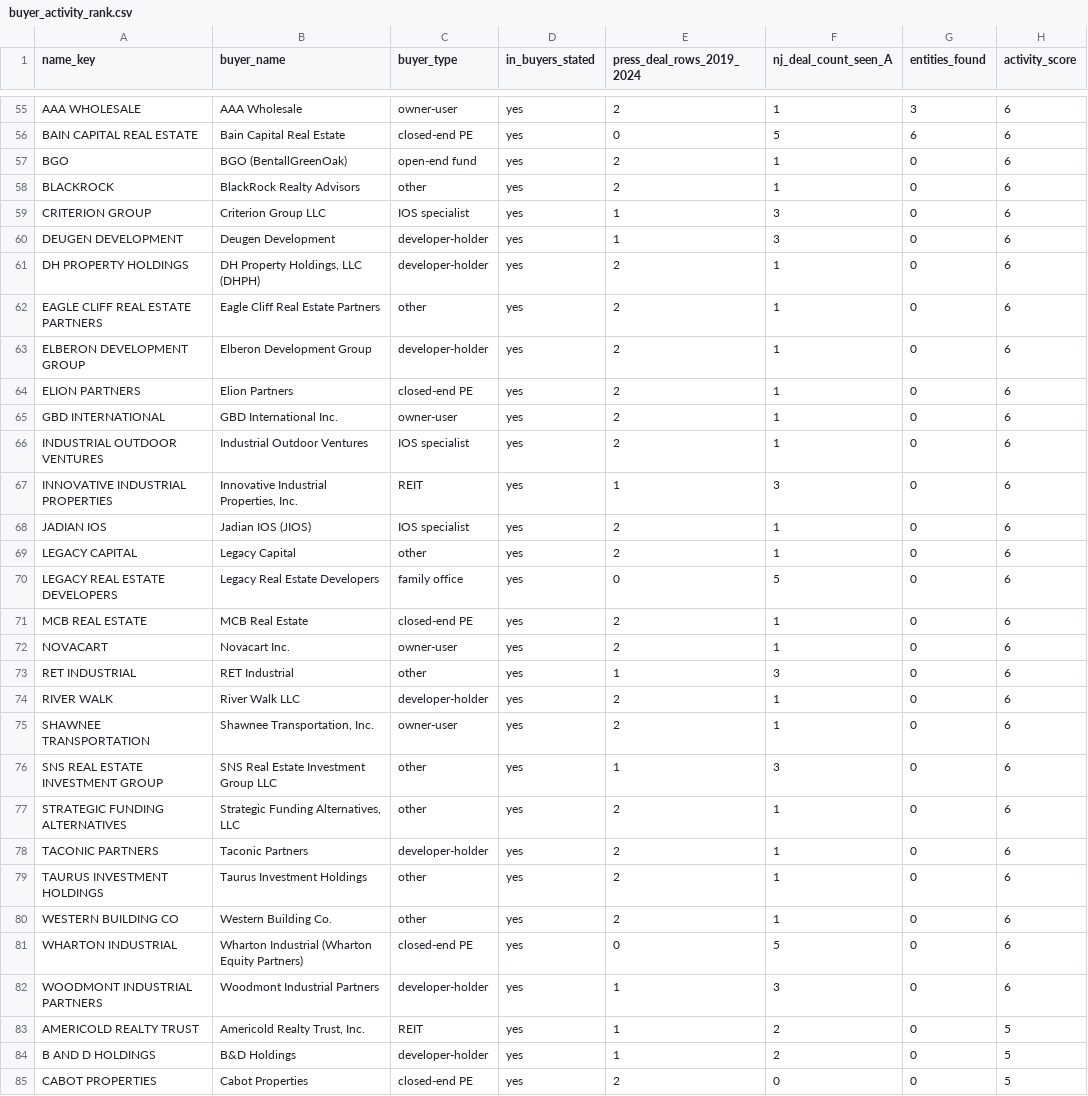
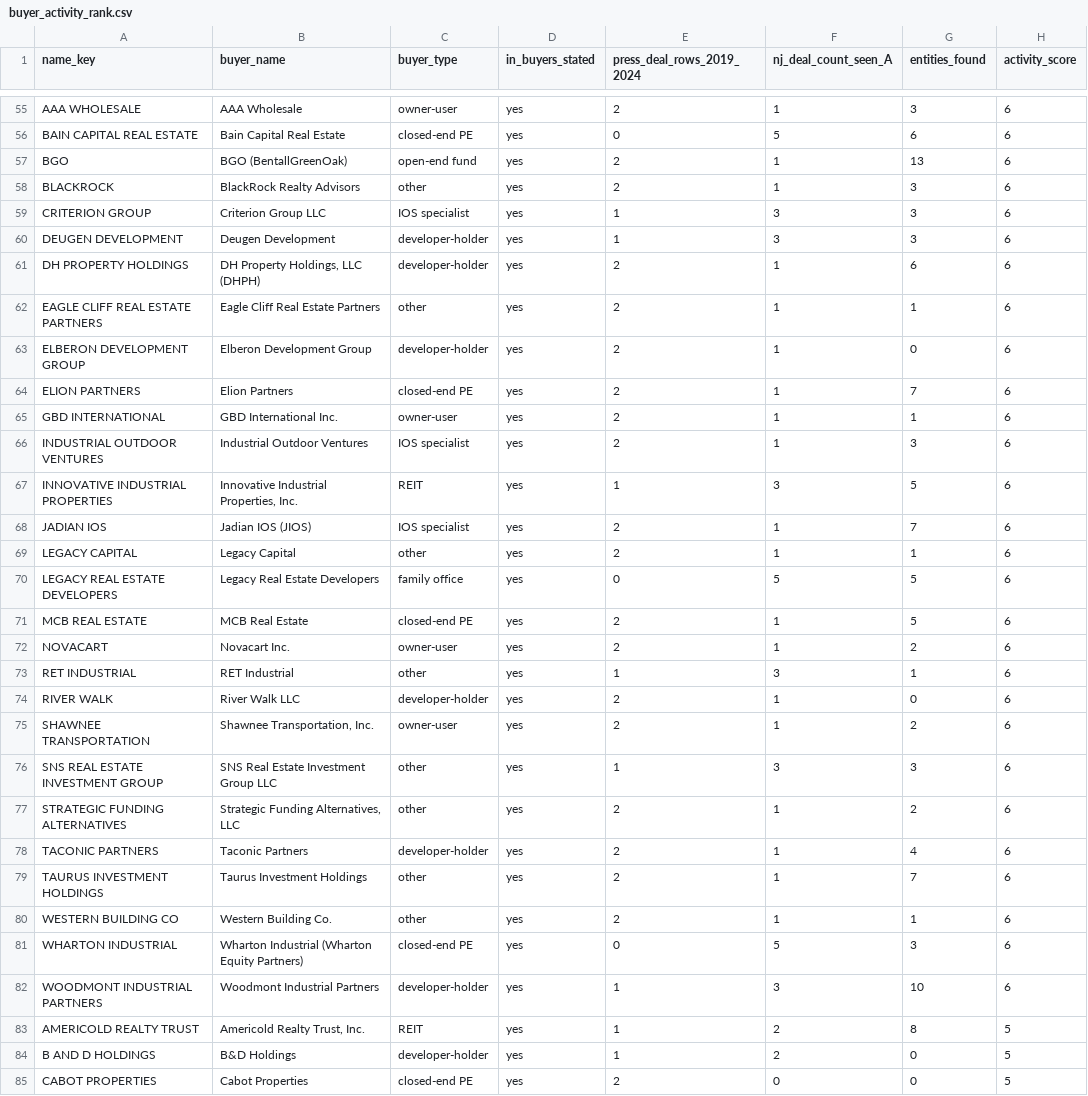
Before and after one commit to yitzija-sketch/cladue, a CSV file: buyers_research/buyer_activity_rank.csv, drawn as a sheet; only a part is shown, gaps mark what is left out.

```diff
--- a/buyers_research/buyer_activity_rank.csv
+++ b/buyers_research/buyer_activity_rank.csv
@@ -56,29 +56,29 @@ AAA WHOLESALE,AAA Wholesale,owner-user,yes,2,1,3,6
 BAIN CAPITAL REAL ESTATE,Bain Capital Real Estate,closed-end PE,yes,0,5,6,6
-BGO,BGO (BentallGreenOak),open-end fund,yes,2,1,0,6
-BLACKROCK,BlackRock Realty Advisors,other,yes,2,1,0,6
-CRITERION GROUP,Criterion Group LLC,IOS specialist,yes,1,3,0,6
-DEUGEN DEVELOPMENT,Deugen Development,developer-holder,yes,1,3,0,6
-DH PROPERTY HOLDINGS,"DH Property Holdings, LLC (DHPH)",developer-holder,yes,2,1,0,6
-EAGLE CLIFF REAL ESTATE PARTNERS,Eagle Cliff Real Estate Partners,other,yes,2,1,0,6
+BGO,BGO (BentallGreenOak),open-end fund,yes,2,1,13,6
+BLACKROCK,BlackRock Realty Advisors,other,yes,2,1,3,6
+CRITERION GROUP,Criterion Group LLC,IOS specialist,yes,1,3,3,6
+DEUGEN DEVELOPMENT,Deugen Development,developer-holder,yes,1,3,3,6
+DH PROPERTY HOLDINGS,"DH Property Holdings, LLC (DHPH)",developer-holder,yes,2,1,6,6
+EAGLE CLIFF REAL ESTATE PARTNERS,Eagle Cliff Real Estate Partners,other,yes,2,1,1,6
 ELBERON DEVELOPMENT GROUP,Elberon Development Group,developer-holder,yes,2,1,0,6
-ELION PARTNERS,Elion Partners,closed-end PE,yes,2,1,0,6
-GBD INTERNATIONAL,GBD International Inc.,owner-user,yes,2,1,0,6
-INDUSTRIAL OUTDOOR VENTURES,Industrial Outdoor Ventures,IOS specialist,yes,2,1,0,6
-INNOVATIVE INDUSTRIAL PROPERTIES,"Innovative Industrial Properties, Inc.",REIT,yes,1,3,0,6
-JADIAN IOS,Jadian IOS (JIOS),IOS specialist,yes,2,1,0,6
-LEGACY CAPITAL,Legacy Capital,other,yes,2,1,0,6
-LEGACY REAL ESTATE DEVELOPERS,Legacy Real Estate Developers,family office,yes,0,5,0,6
-MCB REAL ESTATE,MCB Real Estate,closed-end PE,yes,2,1,0,6
-NOVACART,Novacart Inc.,owner-user,yes,2,1,0,6
-RET INDUSTRIAL,RET Industrial,other,yes,1,3,0,6
+ELION PARTNERS,Elion Partners,closed-end PE,yes,2,1,7,6
+GBD INTERNATIONAL,GBD International Inc.,owner-user,yes,2,1,1,6
+INDUSTRIAL OUTDOOR VENTURES,Industrial Outdoor Ventures,IOS specialist,yes,2,1,3,6
+INNOVATIVE INDUSTRIAL PROPERTIES,"Innovative Industrial Properties, Inc.",REIT,yes,1,3,5,6
+JADIAN IOS,Jadian IOS (JIOS),IOS specialist,yes,2,1,7,6
+LEGACY CAPITAL,Legacy Capital,other,yes,2,1,1,6
+LEGACY REAL ESTATE DEVELOPERS,Legacy Real Estate Developers,family office,yes,0,5,5,6
+MCB REAL ESTATE,MCB Real Estate,closed-end PE,yes,2,1,5,6
+NOVACART,Novacart Inc.,owner-user,yes,2,1,2,6
+RET INDUSTRIAL,RET Industrial,other,yes,1,3,1,6
 RIVER WALK,River Walk LLC,developer-holder,yes,2,1,0,6
-SHAWNEE TRANSPORTATION,"Shawnee Transportation, Inc.",owner-user,yes,2,1,0,6
-SNS REAL ESTATE INVESTMENT GROUP,SNS Real Estate Investment Group LLC,other,yes,1,3,0,6
-STRATEGIC FUNDING ALTERNATIVES,"Strategic Funding Alternatives, LLC",other,yes,2,1,0,6
-TACONIC PARTNERS,Taconic Partners,developer-holder,yes,2,1,0,6
-TAURUS INVESTMENT HOLDINGS,Taurus Investment Holdings,other,yes,2,1,0,6
-WESTERN BUILDING CO,Western Building Co.,other,yes,2,1,0,6
-WHARTON INDUSTRIAL,Wharton Industrial (Wharton Equity Partners),closed-end PE,yes,0,5,0,6
-WOODMONT INDUSTRIAL PARTNERS,Woodmont Industrial Partners,developer-holder,yes,1,3,0,6
-AMERICOLD REALTY TRUST,"Americold Realty Trust, Inc.",REIT,yes,1,2,0,5
+SHAWNEE TRANSPORTATION,"Shawnee Transportation, Inc.",owner-user,yes,2,1,2,6
+SNS REAL ESTATE INVESTMENT GROUP,SNS Real Estate Investment Group LLC,other,yes,1,3,3,6
+STRATEGIC FUNDING ALTERNATIVES,"Strategic Funding Alternatives, LLC",other,yes,2,1,2,6
+TACONIC PARTNERS,Taconic Partners,developer-holder,yes,2,1,4,6
+TAURUS INVESTMENT HOLDINGS,Taurus Investment Holdings,other,yes,2,1,7,6
+WESTERN BUILDING CO,Western Building Co.,other,yes,2,1,1,6
+WHARTON INDUSTRIAL,Wharton Industrial (Wharton Equity Partners),closed-end PE,yes,0,5,3,6
+WOODMONT INDUSTRIAL PARTNERS,Woodmont Industrial Partners,developer-holder,yes,1,3,10,6
+AMERICOLD REALTY TRUST,"Americold Realty Trust, Inc.",REIT,yes,1,2,8,5
 B AND D HOLDINGS,B&D Holdings,developer-holder,yes,1,2,0,5
```
Also changed, not shown: 4 other files.
